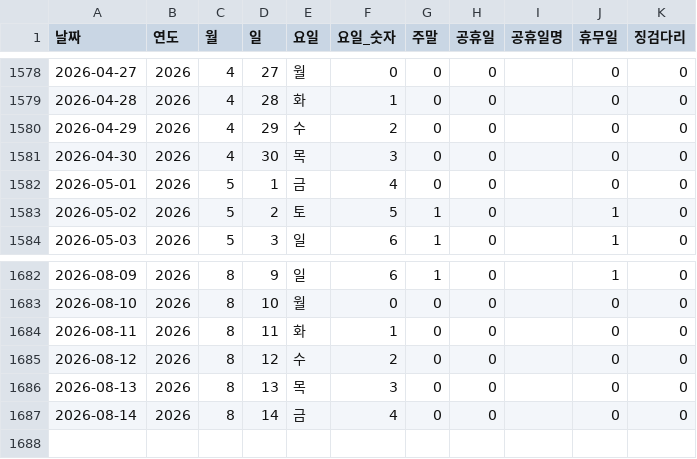
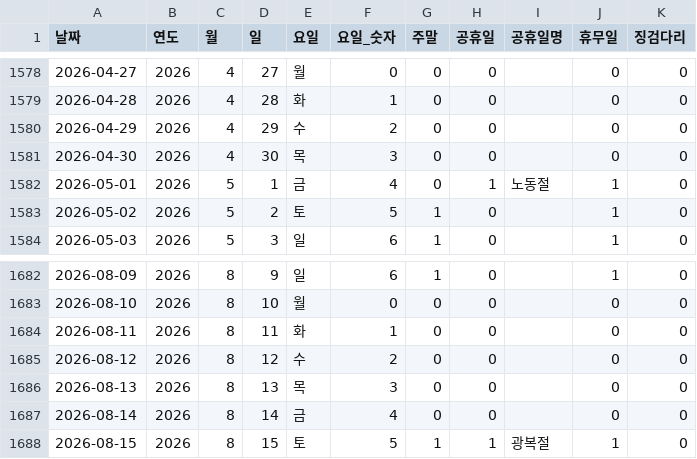
Before and after one commit to CSID-DGU/2026-1-CECD1-3-Hanwool-06, a CSV file: analysis/risk_snapshot/data/processed_data/날짜인덱스.csv, drawn as a sheet; only a part is shown, gaps mark what is left out.

```diff
--- a/analysis/risk_snapshot/data/processed_data/날짜인덱스.csv
+++ b/analysis/risk_snapshot/data/processed_data/날짜인덱스.csv
@@ -1581,3 +1581,3 @@
 2026-04-30,2026,4,30,목,3,0,0,,0,0
-2026-05-01,2026,5,1,금,4,0,0,,0,0
+2026-05-01,2026,5,1,금,4,0,1,노동절,1,0
 2026-05-02,2026,5,2,토,5,1,0,,1,0
@@ -1687 +1687,2 @@
 2026-08-14,2026,8,14,금,4,0,0,,0,0
+2026-08-15,2026,8,15,토,5,1,1,광복절,1,0
```
Also changed, not shown: 3 other files.
